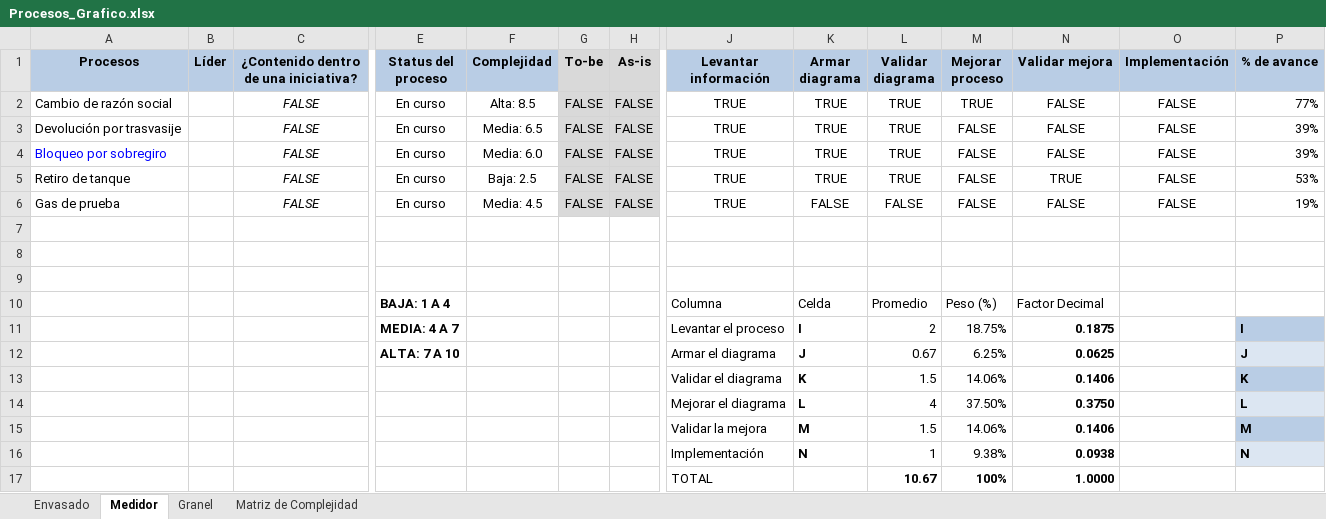
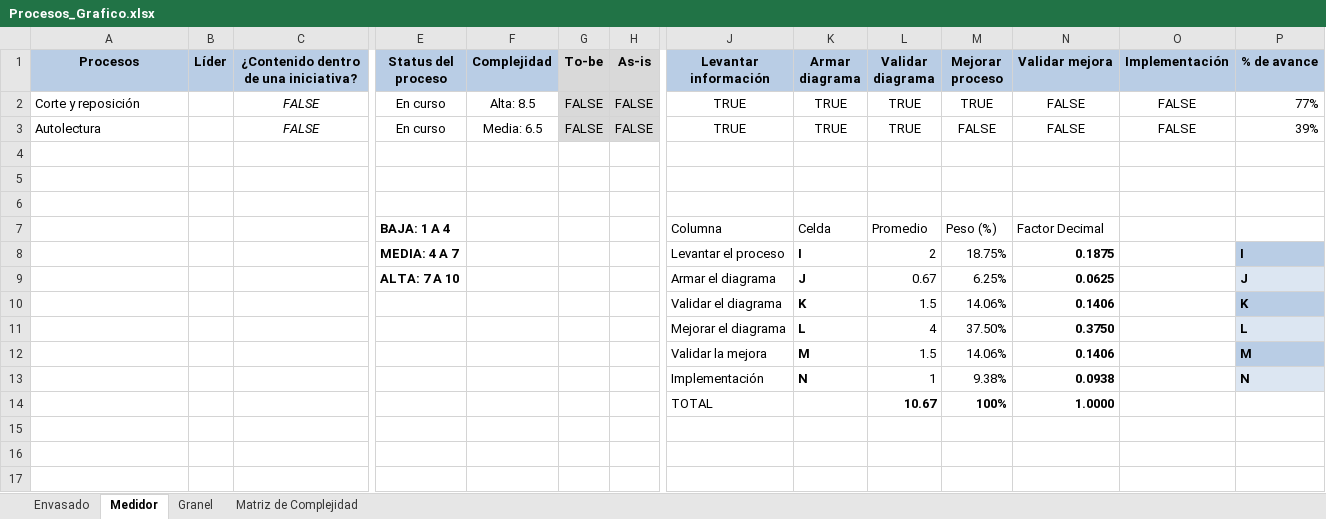
Before and after one commit to lucasmoya/grafico_procesos, an Excel workbook: Procesos_Grafico.xlsx, sheet Medidor, drawn as a sheet; only a part is shown, gaps mark what is left out; values as stored, in another font and other column widths than the file's, no borders; charts and pictures and conditional formats and table styles not drawn; rows hold the shown columns only; the diff names each change by its address in the sheet, - before the commit and + after, or states it on an @@ line.

Commit message:
asd

```diff
--- a/Procesos_Grafico.xlsx (sheet Medidor)
+++ b/Procesos_Grafico.xlsx (sheet Medidor)
-A2 (Procesos): Cambio de razón social
+A2 (Procesos): Corte y reposición
-A3 (Procesos): Devolución por trasvasije
+A3 (Procesos): Autolectura
-row 4: Bloqueo por sobregiro |  | FALSE | En curso | Media: 6.0 | FALSE | FALSE | TRUE | TRUE | TRUE | FALSE | FALSE | FALSE | 39%
-row 5: Retiro de tanque |  | FALSE | En curso | Baja: 2.5 | FALSE | FALSE | TRUE | TRUE | TRUE | FALSE | TRUE | FALSE | 53%
-row 6: Gas de prueba |  | FALSE | En curso | Media: 4.5 | FALSE | FALSE | TRUE | FALSE | FALSE | FALSE | FALSE | FALSE | 19%
```
Also changed, not shown: sheet Envasado, formulas that keep their value, charts or pictures.
